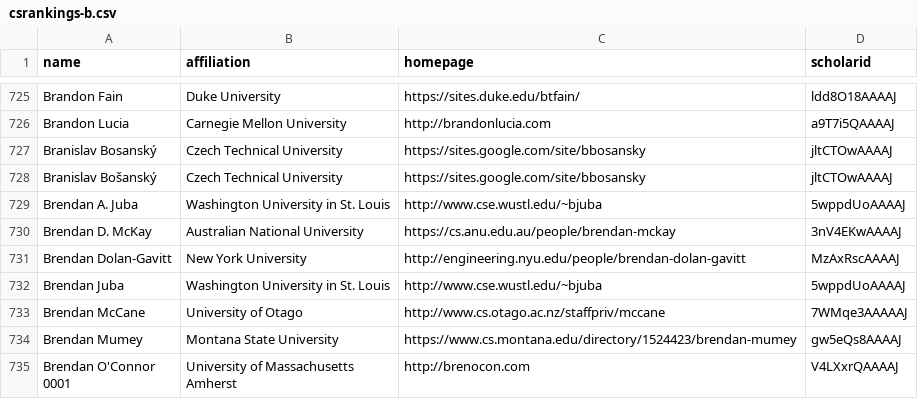
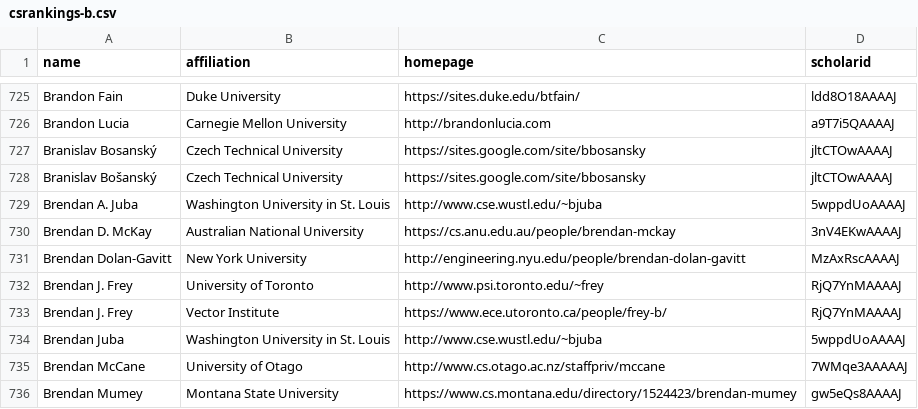
Before and after one commit to VectorInstitute/CSrankings, a CSV file: csrankings-b.csv, drawn as a sheet; only a part is shown, gaps mark what is left out; the shorter side is filled out with more unchanged rows; the diff names each change by its address in the sheet, - before the commit and + after, or states it on an @@ line.

Commit message:
Re-added author lost in merge resolution

```diff
--- a/csrankings-b.csv
+++ b/csrankings-b.csv
+row 732: Brendan J. Frey | University of Toronto | http://www.psi.toronto.edu/~frey | RjQ7YnMAAAAJ
+row 733: Brendan J. Frey | Vector Institute | https://www.ece.utoronto.ca/people/frey-b/ | RjQ7YnMAAAAJ
```
